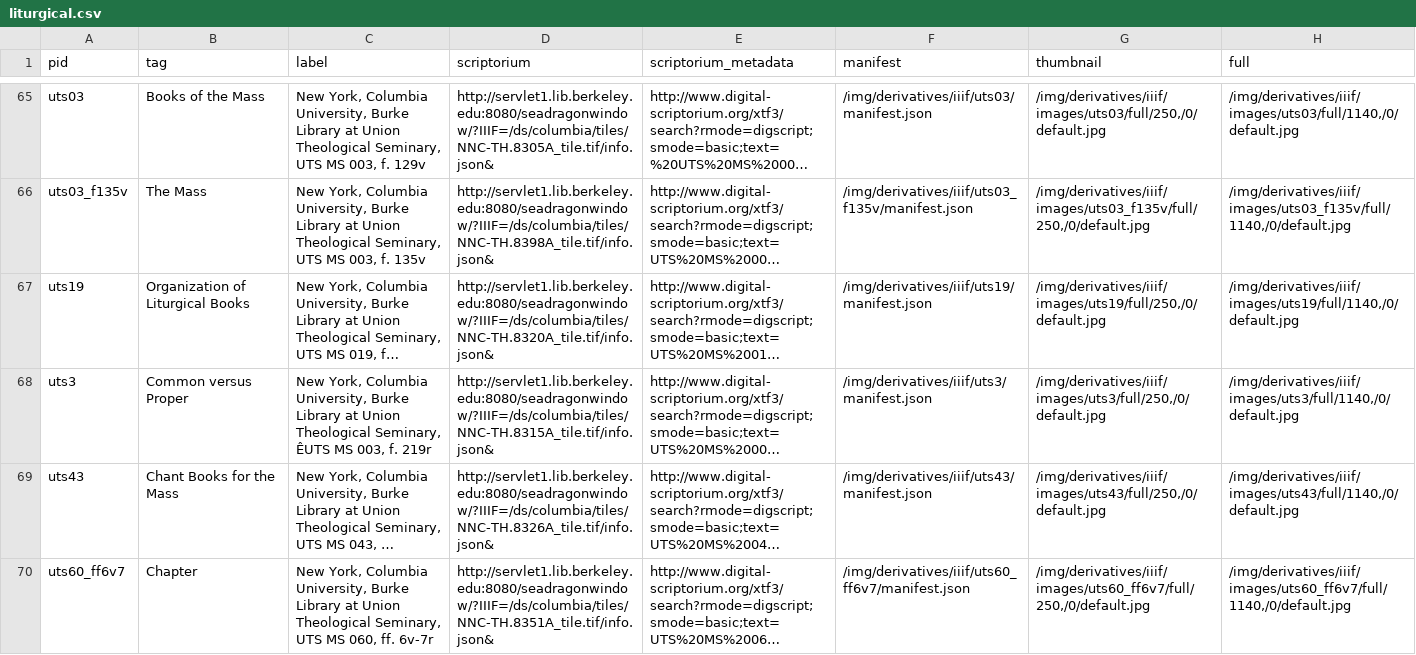
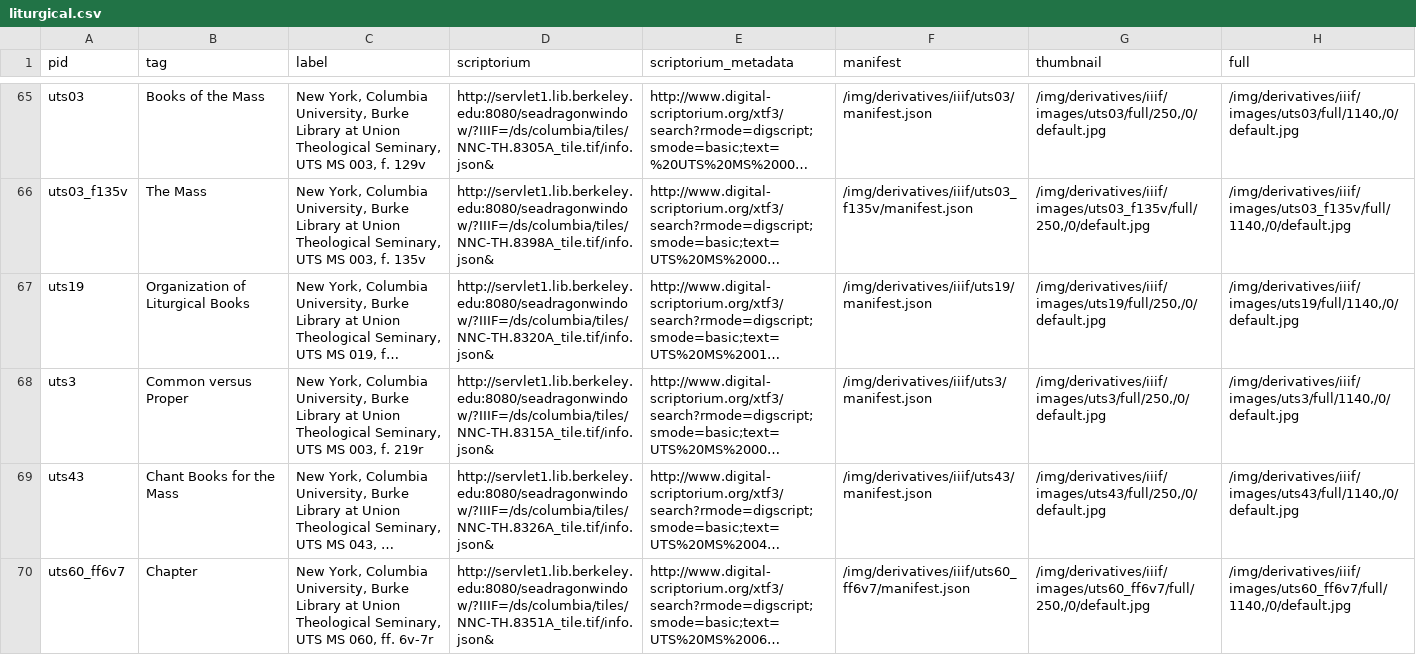
Before and after one commit to elotroalex/liturgical-books, a CSV file: _data/liturgical.csv, drawn as a sheet; only a part is shown, gaps mark what is left out; long unchanged cells end in …; the diff covers the shown part only; the diff names each change by its address in the sheet, - before the commit and + after, or states it on an @@ line.

```diff
--- a/_data/liturgical.csv
+++ b/_data/liturgical.csv
-C68 (label): …Theological Seminary, ÊUTS MS 003,…
+C68 (label): …Theological Seminary, UTS MS 003,…
```
Also changed, not shown: 9 edited cells elsewhere in this file, 24 other files.
